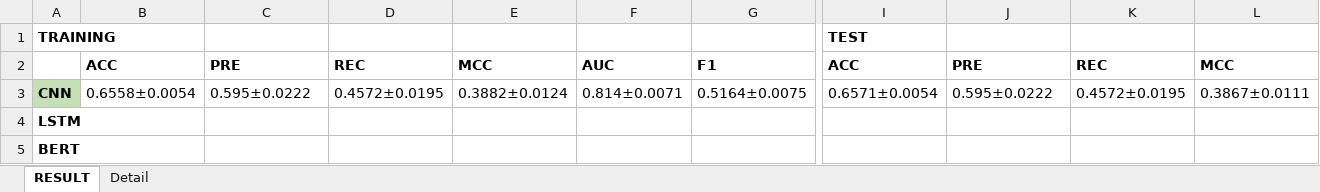
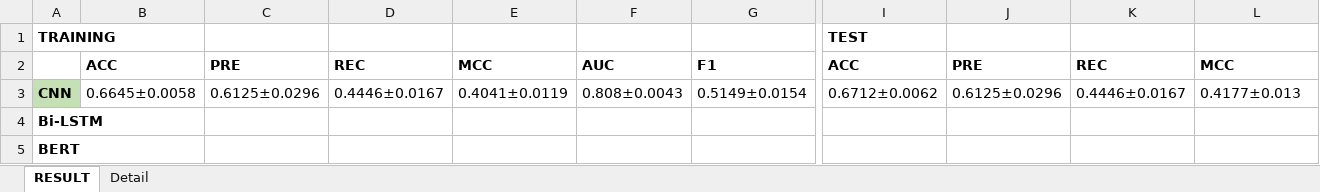
Before and after one commit to preenet/SETAR, an Excel workbook: output/DEEP_WS.xlsx, sheet RESULT, drawn as a sheet; only a part is shown, gaps mark what is left out; values as stored, in another font and other column widths than the file's, no borders; the diff covers the shown part only; the diff names each change by its address in the sheet, - before the commit and + after, or states it on an @@ line.

Commit message:
updated CNN results.

```diff
--- a/output/DEEP_WS.xlsx (sheet RESULT)
+++ b/output/DEEP_WS.xlsx (sheet RESULT)
-B3: 0.6558±0.0054
+B3: 0.6645±0.0058
-C3: 0.595±0.0222
+C3: 0.6125±0.0296
-D3: 0.4572±0.0195
+D3: 0.4446±0.0167
-E3: 0.3882±0.0124
+E3: 0.4041±0.0119
-F3: 0.814±0.0071
+F3: 0.808±0.0043
-G3: 0.5164±0.0075
+G3: 0.5149±0.0154
-I3: 0.6571±0.0054
+I3: 0.6712±0.0062
-J3: 0.595±0.0222
+J3: 0.6125±0.0296
-K3: 0.4572±0.0195
+K3: 0.4446±0.0167
-L3: 0.3867±0.0111
+L3: 0.4177±0.013
-A4: LSTM
+A4: Bi-LSTM
```
Also changed, not shown: 2 edited cells elsewhere in this sheet, 9 other files.
